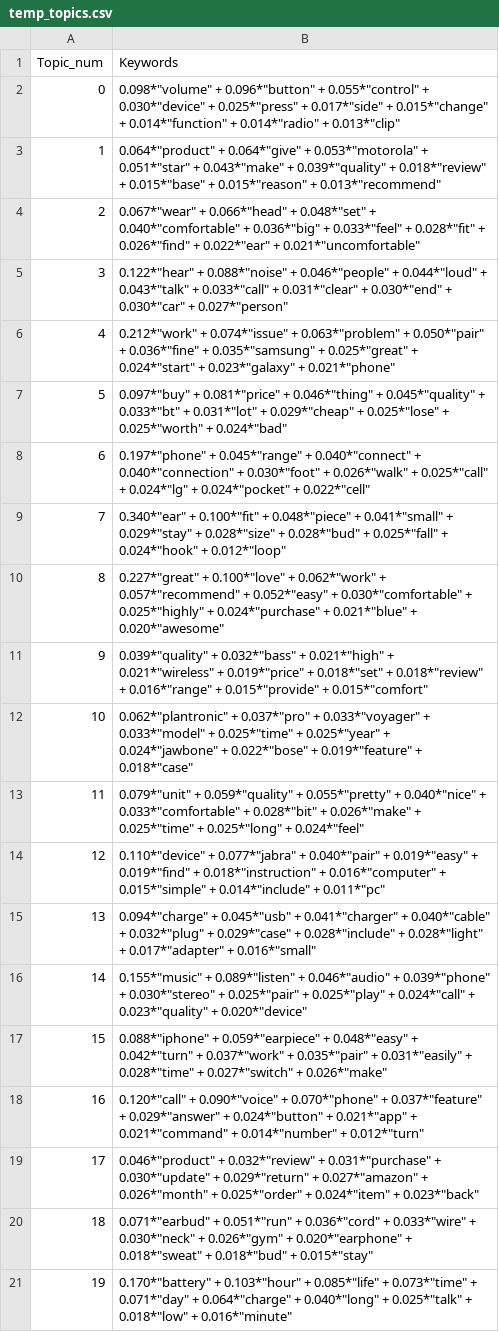
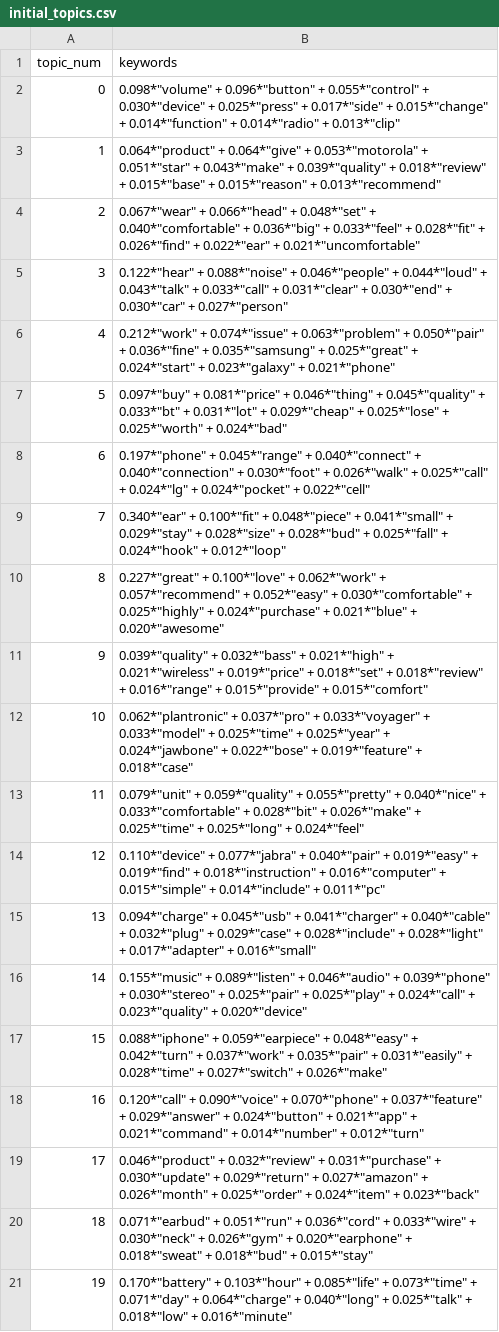
Before and after one commit to ntdsyq/Topic_Modelling_Amazon_Reviews, a CSV file: Bluetooth_Headsets/initial_topics.csv (was Bluetooth_Headsets/temp_topics.csv), drawn as a sheet.

Commit message:
separate out document topic probability diagnostic from topic interpretation script

```diff
--- a/Bluetooth_Headsets/temp_topics.csv
+++ b/Bluetooth_Headsets/initial_topics.csv
@@ -1,2 +1,2 @@
-Topic_num,Keywords
+topic_num,keywords
 0,"0.098*""volume"" + 0.096*""button"" + 0.055*""control"" + 0.030*""device"" + 0.025*""press"" + 0.017*""side"" + 0.015*""change"" + 0.014*""function"" + 0.014*""radio"" + 0.013*""clip"""
```
Also changed, not shown: 6 other files.
